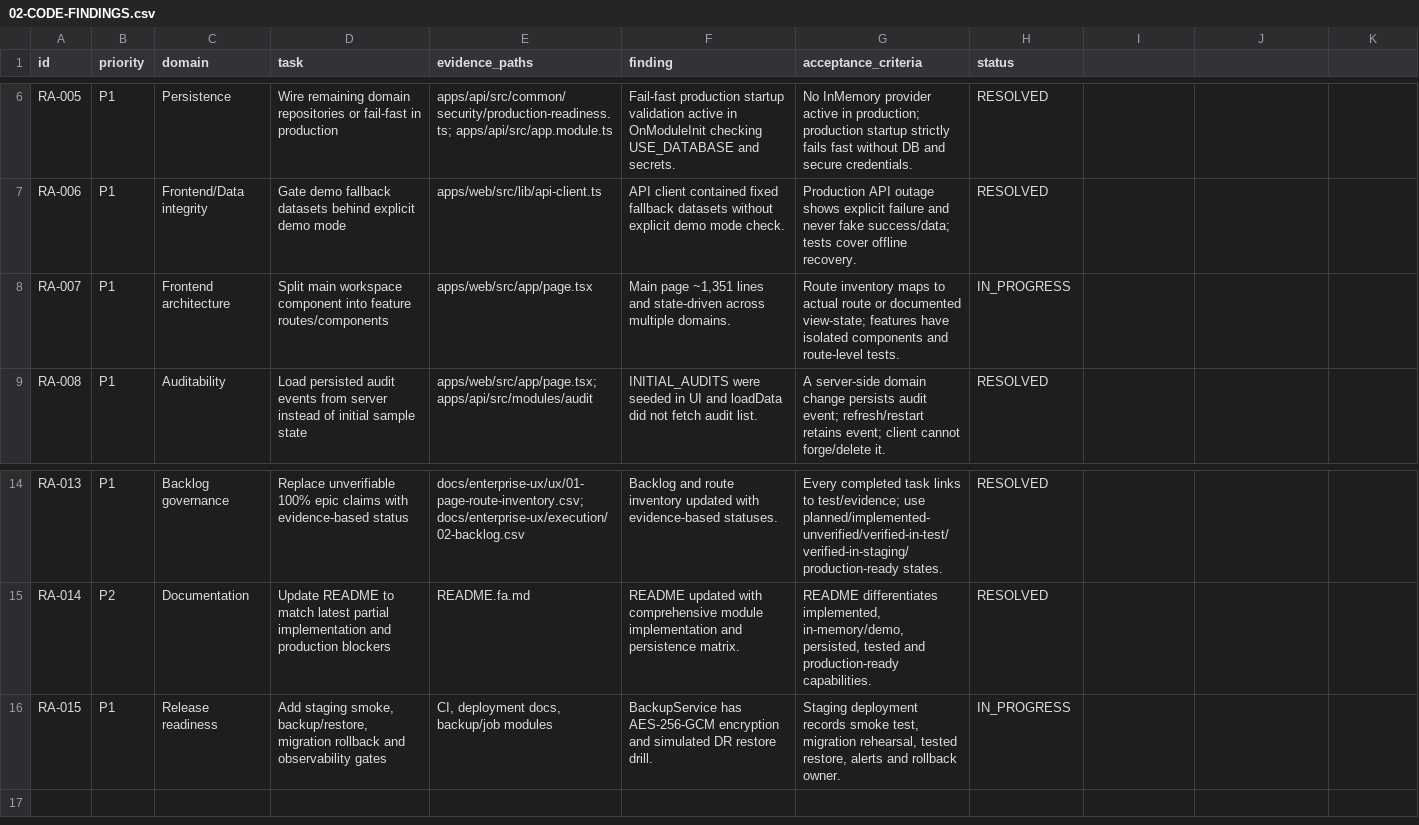
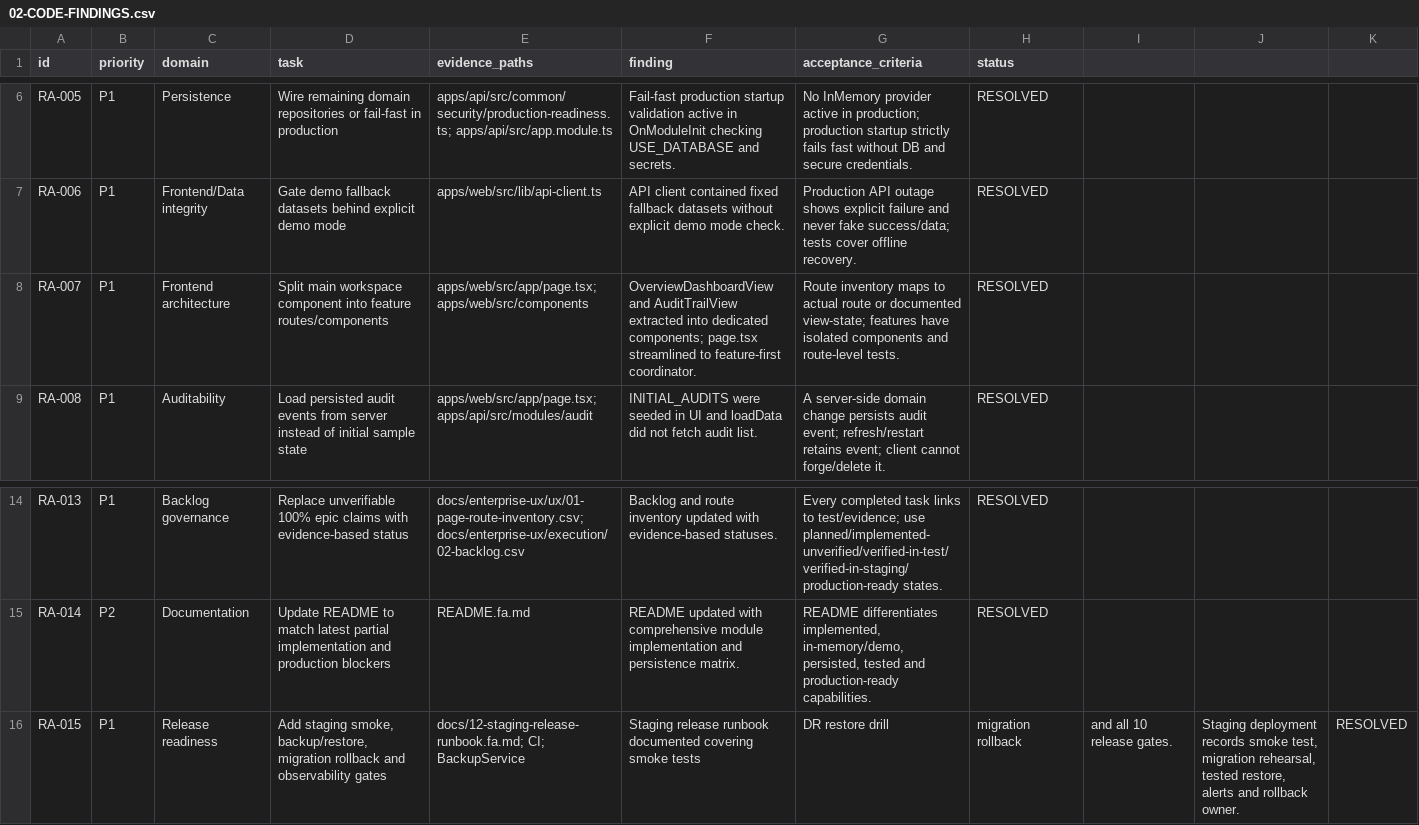
Before and after one commit to ali39999-hue/crm-platform, a CSV file: docs/re-audit-2026-10-26/02-CODE-FINDINGS.csv, drawn as a sheet; only a part is shown, gaps mark what is left out.

```diff
--- a/docs/re-audit-2026-10-26/02-CODE-FINDINGS.csv
+++ b/docs/re-audit-2026-10-26/02-CODE-FINDINGS.csv
@@ -7,3 +7,3 @@ RA-005,P1,Persistence,Wire remaining domain repositories or fail-fast in product
 RA-006,P1,Frontend/Data integrity,Gate demo fallback datasets behind explicit demo mode,apps/web/src/lib/api-client.ts,API client contained fixed fallback datasets without explicit demo mode check.,Production API outage shows explicit failure and never fake success/data; tests cover offline recovery.,RESOLVED
-RA-007,P1,Frontend architecture,Split main workspace component into feature routes/components,apps/web/src/app/page.tsx,"Main page ~1,351 lines and state-driven across multiple domains.",Route inventory maps to actual route or documented view-state; features have isolated components and route-level tests.,IN_PROGRESS
+RA-007,P1,Frontend architecture,Split main workspace component into feature routes/components,apps/web/src/app/page.tsx; apps/web/src/components,OverviewDashboardView and AuditTrailView extracted into dedicated components; page.tsx streamlined to feature-first coordinator.,Route inventory maps to actual route or documented view-state; features have isolated components and route-level tests.,RESOLVED
 RA-008,P1,Auditability,Load persisted audit events from server instead of initial sample state,apps/web/src/app/page.tsx; apps/api/src/modules/audit,INITIAL_AUDITS were seeded in UI and loadData did not fetch audit list.,A server-side domain change persists audit event; refresh/restart retains event; client cannot forge/delete it.,RESOLVED
@@ -15,2 +15,2 @@ RA-013,P1,Backlog governance,Replace unverifiable 100% epic claims with evidence
 RA-014,P2,Documentation,Update README to match latest partial implementation and production blockers,README.fa.md,README updated with comprehensive module implementation and persistence matrix.,"README differentiates implemented, in-memory/demo, persisted, tested and production-ready capabilities.",RESOLVED
-RA-015,P1,Release readiness,"Add staging smoke, backup/restore, migration rollback and observability gates","CI, deployment docs, backup/job modules",BackupService has AES-256-GCM encryption and simulated DR restore drill.,"Staging deployment records smoke test, migration rehearsal, tested restore, alerts and rollback owner.",IN_PROGRESS
+RA-015,P1,Release readiness,"Add staging smoke, backup/restore, migration rollback and observability gates",docs/12-staging-release-runbook.fa.md; CI; BackupService,Staging release runbook documented covering smoke tests, DR restore drill, migration rollback, and all 10 release gates.,"Staging deployment records smoke test, migration rehearsal, tested restore, alerts and rollback owner.",RESOLVED
```
Also changed, not shown: 5 other files.
